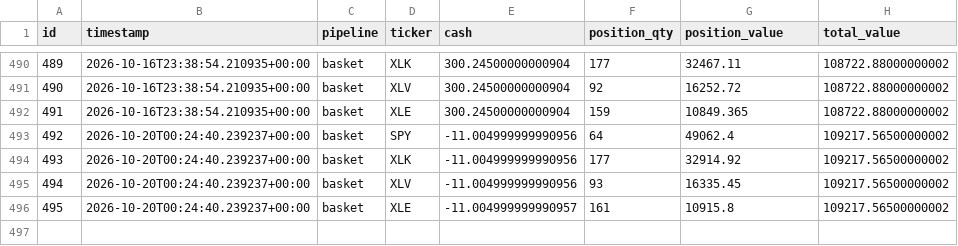
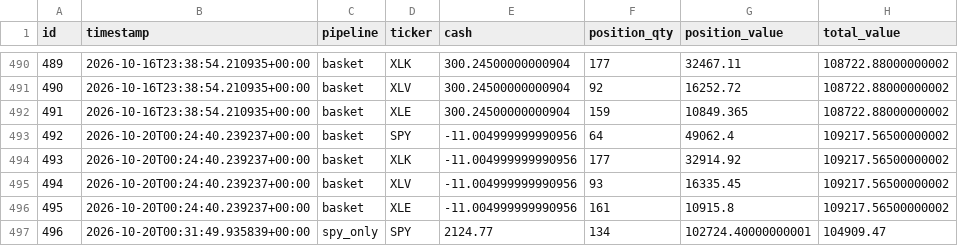
Before and after one commit to dads2busy/SchroederTrader, a CSV file: data/portfolio.csv, drawn as a sheet; only a part is shown, gaps mark what is left out.

```diff
--- a/data/portfolio.csv
+++ b/data/portfolio.csv
@@ -495,2 +495,3 @@ id,timestamp,pipeline,ticker,cash,position_qty,position_value,total_value
 494,2026-10-20T00:24:40.239237+00:00,basket,XLV,-11.004999999990956,93,16335.45,109217.56500000002
-495,2026-10-20T00:24:40.239237+00:00,basket,XLE,-11.004999999990957,161,10915.8,109217.56500000002
+495,2026-10-20T00:24:40.239237+00:00,basket,XLE,-11.004999999990956,161,10915.8,109217.56500000002
+496,2026-10-20T00:31:49.935839+00:00,spy_only,SPY,2124.77,134,102724.40000000001,104909.47
```
Also changed, not shown: data/llm_shadow_signals.csv, data/shadow_signals.csv, 1 other file.
